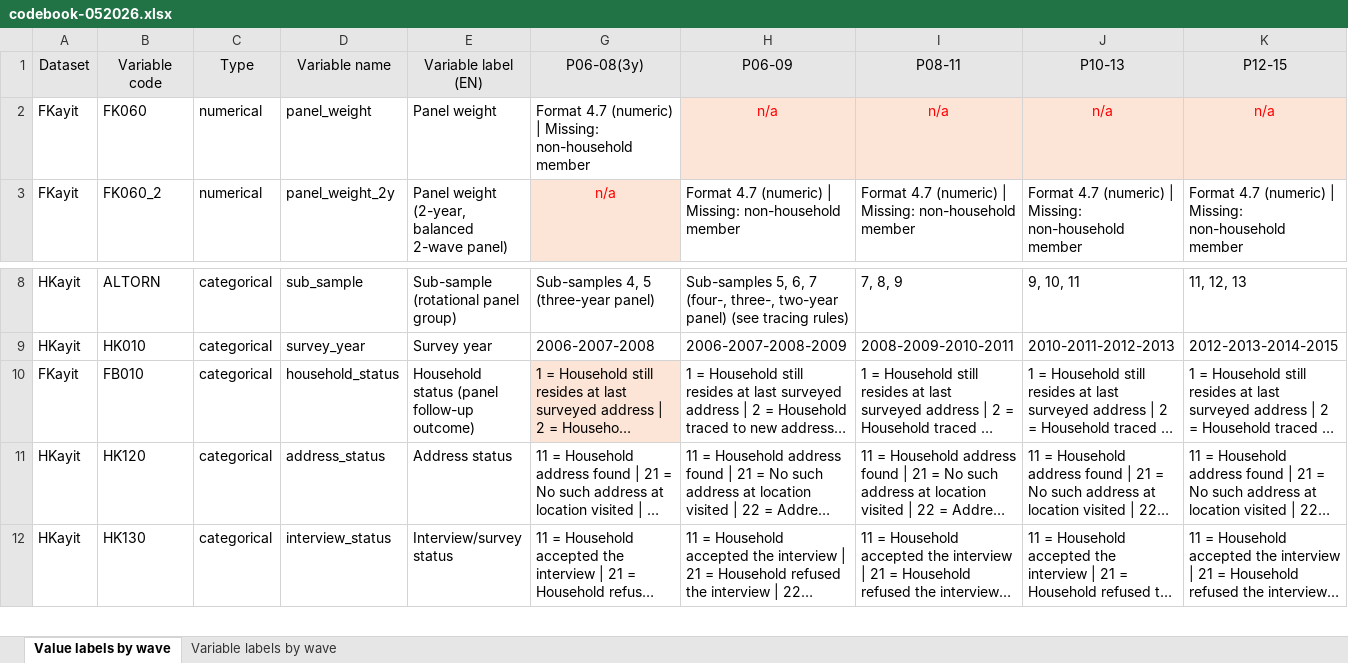
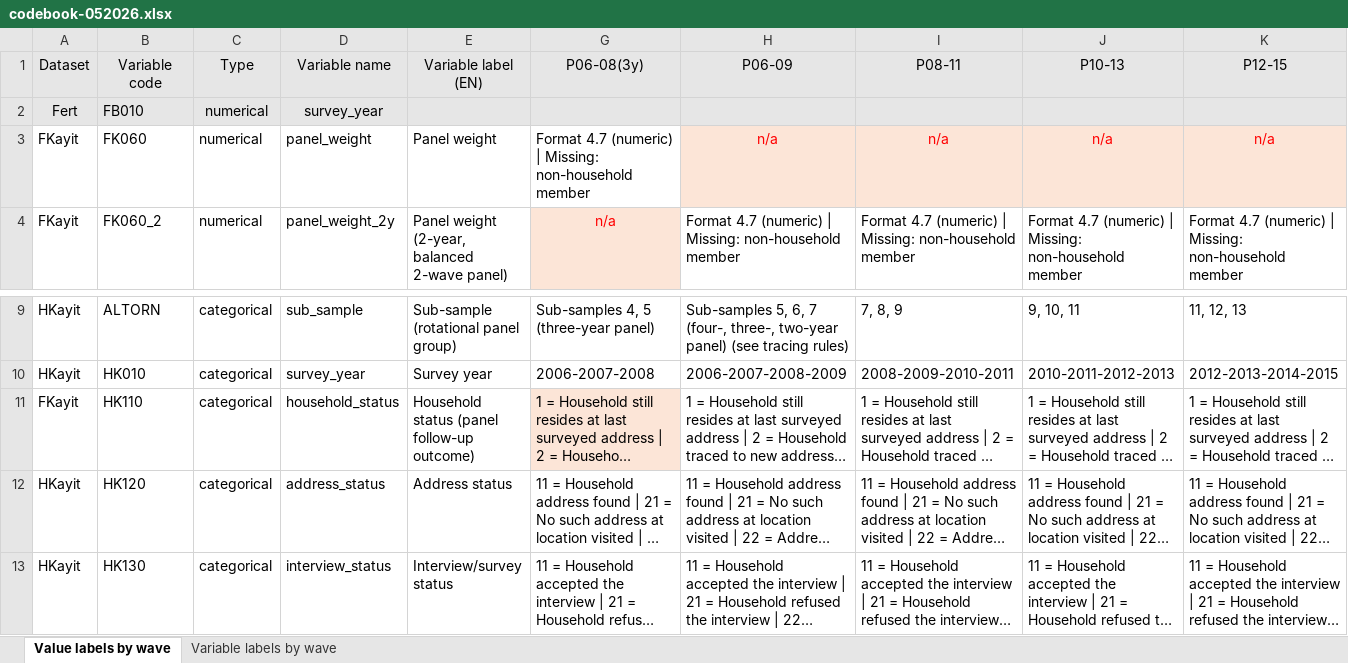
Before and after one commit to enesn/tr-silc-panel, an Excel workbook: metadata/codebook-052026.xlsx, sheet Value labels by wave, drawn as a sheet; only a part is shown, gaps mark what is left out; long unchanged cells end in …; values as stored, in another font and other column widths than the file's, no borders; addresses are those after the commit; rows hold the shown columns only; the diff names each change by its address in the sheet, - before the commit and + after, or states it on an @@ line.

Commit message:
Switch devcontainer image; add progress logging to ingest/join, refactor 03-clean to read codebook and flag duplicate individuals, add 04-validation, update codebook and .DS_Store files

```diff
--- a/metadata/codebook-052026.xlsx (sheet Value labels by wave)
+++ b/metadata/codebook-052026.xlsx (sheet Value labels by wave)
+row 2: Fert | FB010 | numerical | survey_year
-B11 (Variable code): FB010
+B11 (Variable code): HK110
```
Also changed, not shown: 7 other files.
